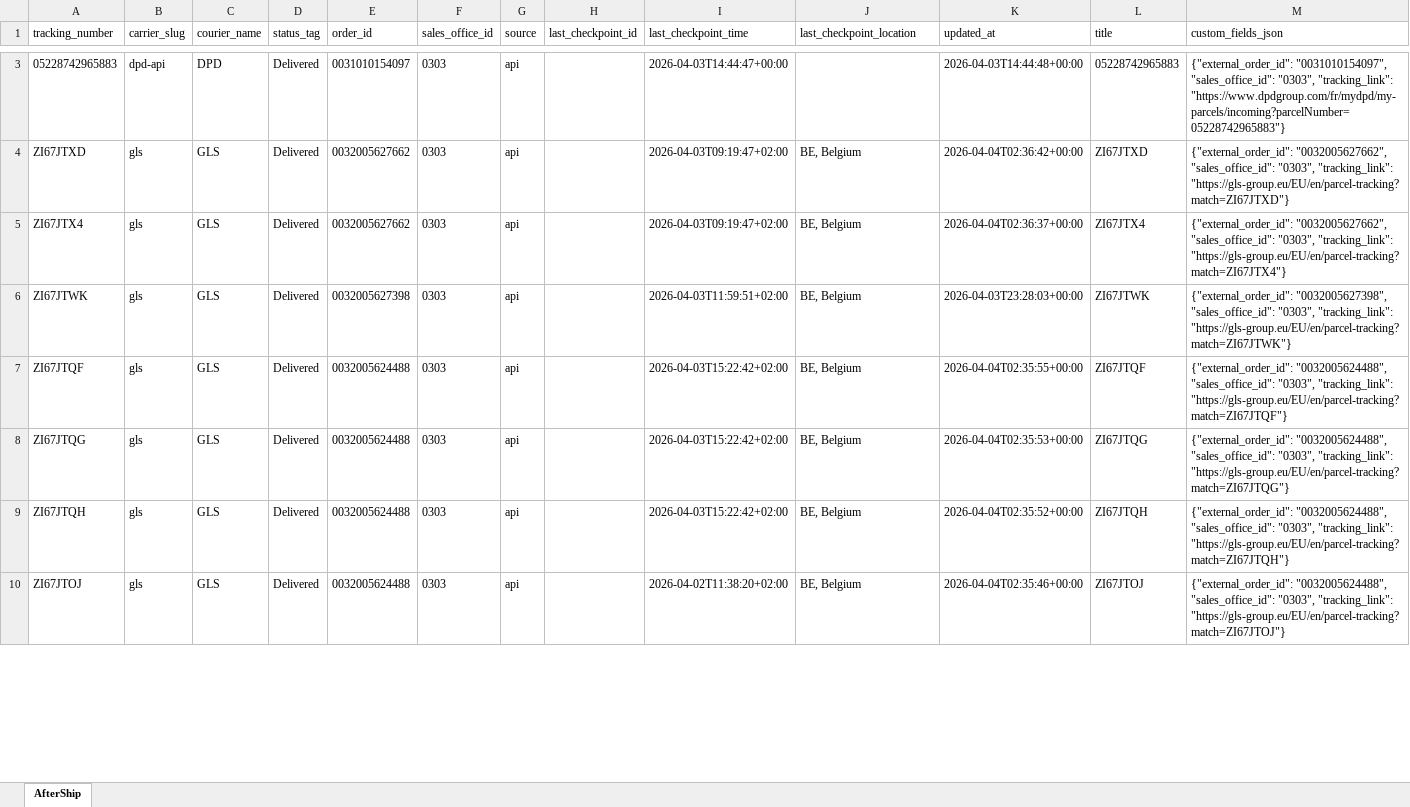
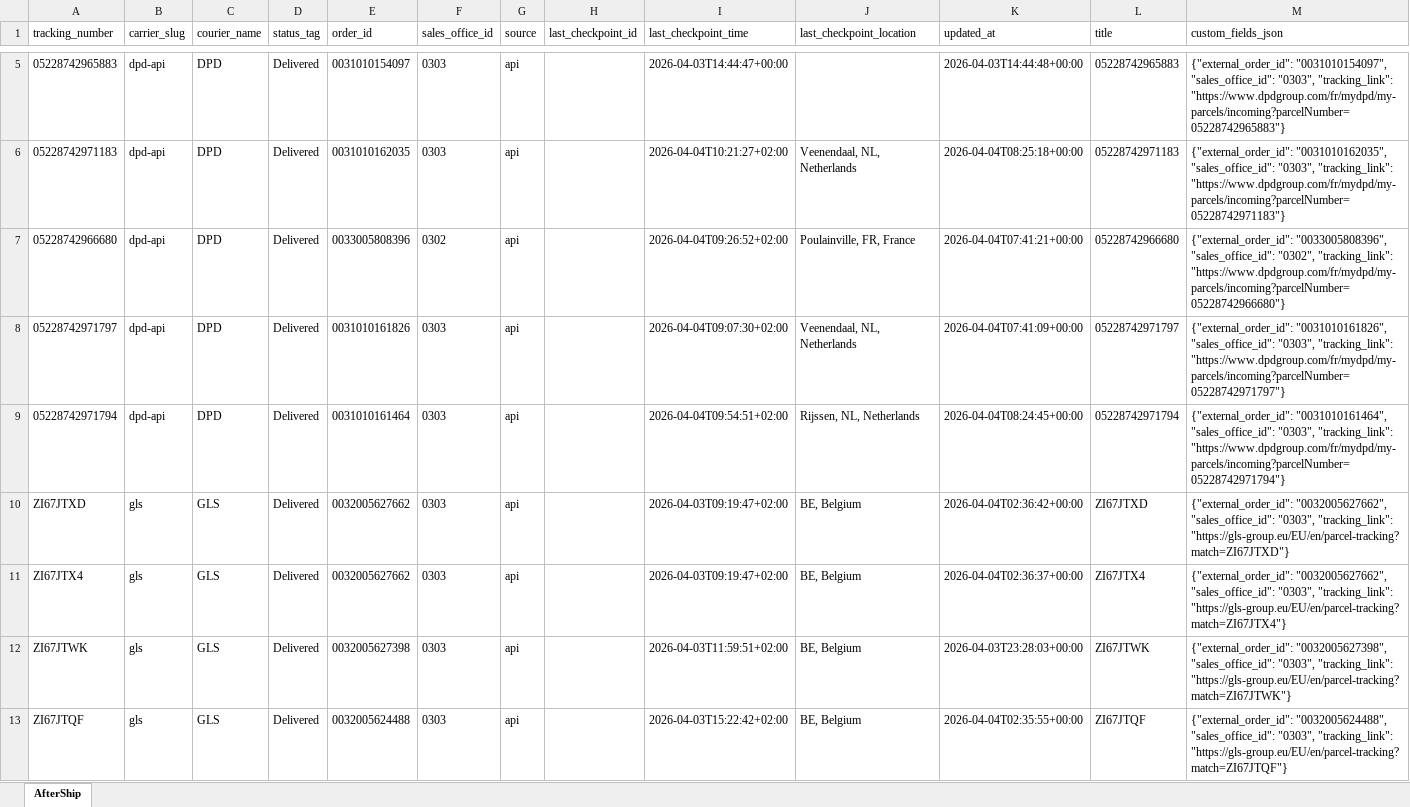
Before and after one commit to Gleamm89/Return-Shipments, an Excel workbook: docs/data/returns_intransit.xlsx, sheet AfterShip, drawn as a sheet; only a part is shown, gaps mark what is left out; the shorter side is filled out with more unchanged rows; values as stored, in another font and other column widths than the file's, no borders; the diff covers the shown part only; the diff names each change by its address in the sheet, - before the commit and + after, or states it on an @@ line.

```diff
--- a/docs/data/returns_intransit.xlsx (sheet AfterShip)
+++ b/docs/data/returns_intransit.xlsx (sheet AfterShip)
+row 6: 05228742971183 | dpd-api | DPD | Delivered | 0031010162035 | 0303 | api |  | 2026-04-04T10:21:27+02:00 | Veenendaal, NL, Netherlands | 2026-04-04T08:25:18+00:00 | 05228742971183 | {"external_order_id": "0031010162035", "sales_office_id": "0303", "tracking_link": "https://www.dpdgroup.com/fr/mydpd/my-parcels/incoming?parcelNumber=05228742971183"}
+row 7: 05228742966680 | dpd-api | DPD | Delivered | 0033005808396 | 0302 | api |  | 2026-04-04T09:26:52+02:00 | Poulainville, FR, France | 2026-04-04T07:41:21+00:00 | 05228742966680 | {"external_order_id": "0033005808396", "sales_office_id": "0302", "tracking_link": "https://www.dpdgroup.com/fr/mydpd/my-parcels/incoming?parcelNumber=05228742966680"}
+row 8: 05228742971797 | dpd-api | DPD | Delivered | 0031010161826 | 0303 | api |  | 2026-04-04T09:07:30+02:00 | Veenendaal, NL, Netherlands | 2026-04-04T07:41:09+00:00 | 05228742971797 | {"external_order_id": "0031010161826", "sales_office_id": "0303", "tracking_link": "https://www.dpdgroup.com/fr/mydpd/my-parcels/incoming?parcelNumber=05228742971797"}
+row 9: 05228742971794 | dpd-api | DPD | Delivered | 0031010161464 | 0303 | api |  | 2026-04-04T09:54:51+02:00 | Rijssen, NL, Netherlands | 2026-04-04T08:24:45+00:00 | 05228742971794 | {"external_order_id": "0031010161464", "sales_office_id": "0303", "tracking_link": "https://www.dpdgroup.com/fr/mydpd/my-parcels/incoming?parcelNumber=05228742971794"}
```
Also changed, not shown: 40 added rows, 44 removed rows, 73 moved rows and 21 edited cells elsewhere in this sheet, 2 other files.
